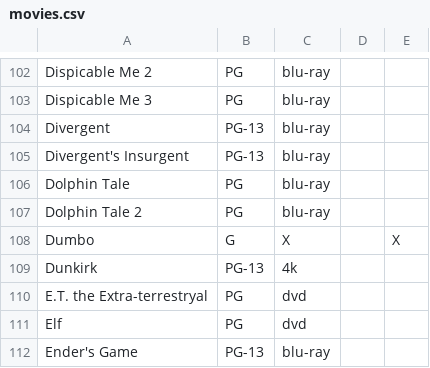
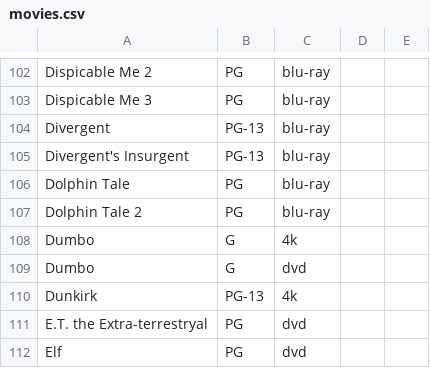
Before and after one commit to Stephen-Steyaert-Projects/steyaertsite, a CSV file: movies.csv, drawn as a sheet; only a part is shown, gaps mark what is left out; the shorter side is filled out with more unchanged rows.

```diff
--- a/movies.csv
+++ b/movies.csv
@@ -107,3 +107,4 @@ Dolphin Tale,PG,blu-ray
 Dolphin Tale 2,PG,blu-ray
-Dumbo,G,X,,X,
+Dumbo,G,4k
+Dumbo,G,dvd
 Dunkirk,PG-13,4k
```
Also changed, not shown: 11 other files.
